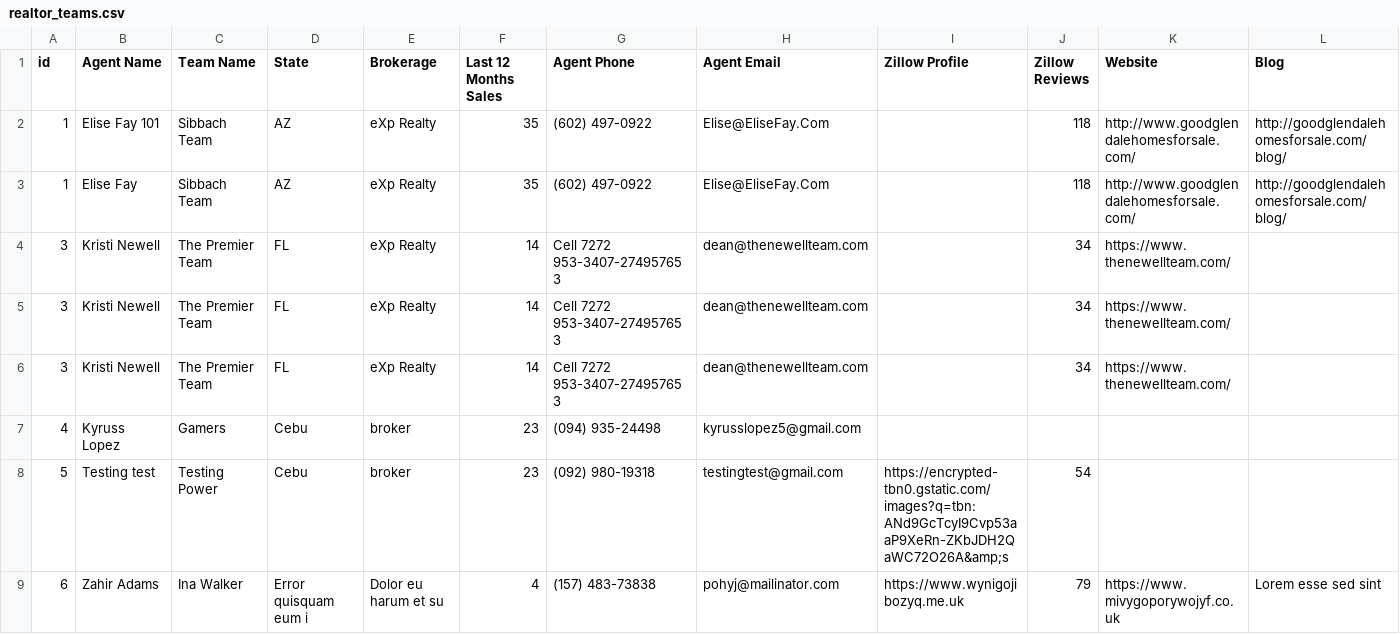
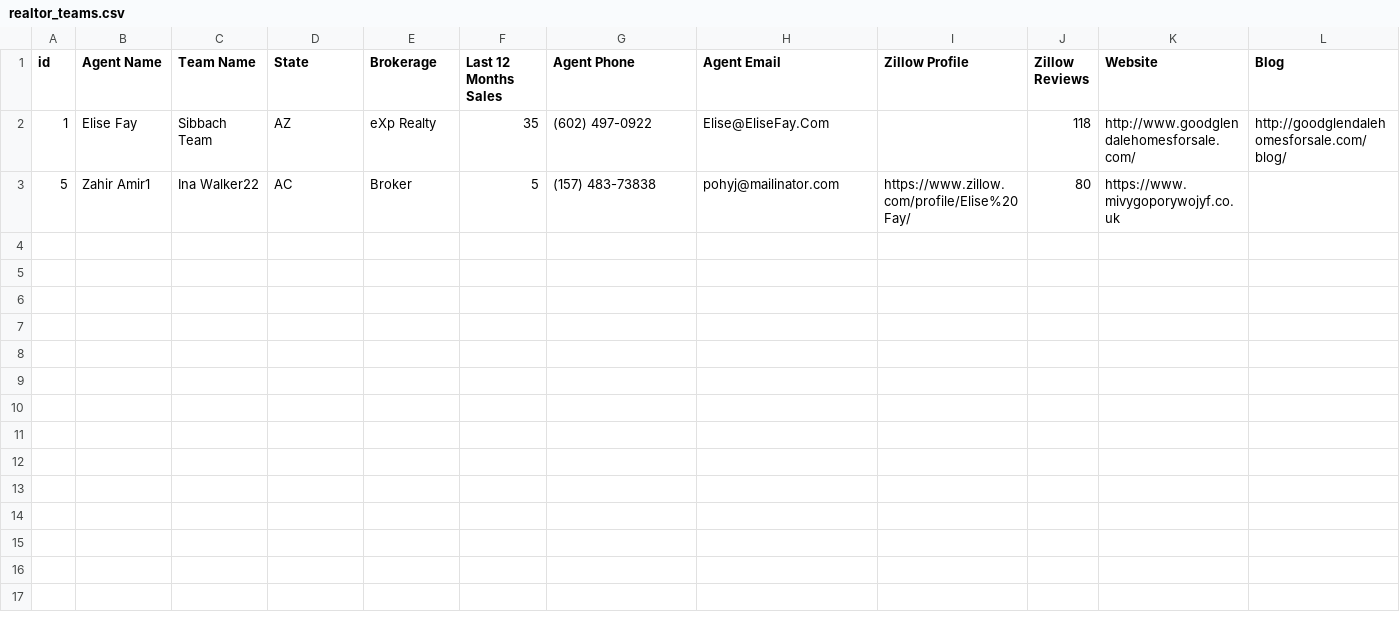
Before and after one commit to Project-ACLLC/realtor-leads, a CSV file: csvs/realtor_teams.csv, drawn as a sheet; only a part is shown; removed rows and columns are numbered as before the commit, all else as after; rows hold the shown columns only; the diff names each change by its address in the sheet, - before the commit and + after, or states it on an @@ line.

```diff
--- a/csvs/realtor_teams.csv
+++ b/csvs/realtor_teams.csv
-row 2: 1 | Elise Fay 101 | Sibbach Team | AZ | eXp Realty | 35 | (602) 497-0922 | Elise@EliseFay.Com |  | 118 | http://www.goodglendalehomesforsale.com/ | http://goodglendalehomesforsale.com/blog/
-row 4: 3 | Kristi Newell | The Premier Team | FL | eXp Realty | 14 | Cell 7272 953-3407-274957653 | dean@thenewellteam.com |  | 34 | https://www.thenewellteam.com/
-row 5: 3 | Kristi Newell | The Premier Team | FL | eXp Realty | 14 | Cell 7272 953-3407-274957653 | dean@thenewellteam.com |  | 34 | https://www.thenewellteam.com/
-row 6: 3 | Kristi Newell | The Premier Team | FL | eXp Realty | 14 | Cell 7272 953-3407-274957653 | dean@thenewellteam.com |  | 34 | https://www.thenewellteam.com/
-row 7: 4 | Kyruss Lopez | Gamers | Cebu | broker | 23 | (094) 935-24498 | kyrusslopez5@gmail.com
-row 8: 5 | Testing test | Testing Power | Cebu | broker | 23 | (092) 980-19318 | testingtest@gmail.com | https://encrypted-tbn0.gstatic.com/images?q=tbn:ANd9GcTcyI9Cvp53aaP9XeRn-ZKbJDH2QaWC72O26A&amp;s | 54
-row 9: 6 | Zahir Adams | Ina Walker | Error quisquam eum i | Dolor eu harum et su | 4 | (157) 483-73838 | pohyj@mailinator.com | https://www.wynigojibozyq.me.uk | 79 | https://www.mivygoporywojyf.co.uk | Lorem esse sed sint
+row 3: 5 | Zahir Amir1 | Ina Walker22 | AC | Broker | 5 | (157) 483-73838 | pohyj@mailinator.com | https://www.zillow.com/profile/Elise%20Fay/ | 80 | https://www.mivygoporywojyf.co.uk
```
Also changed, not shown: 3 other files.
